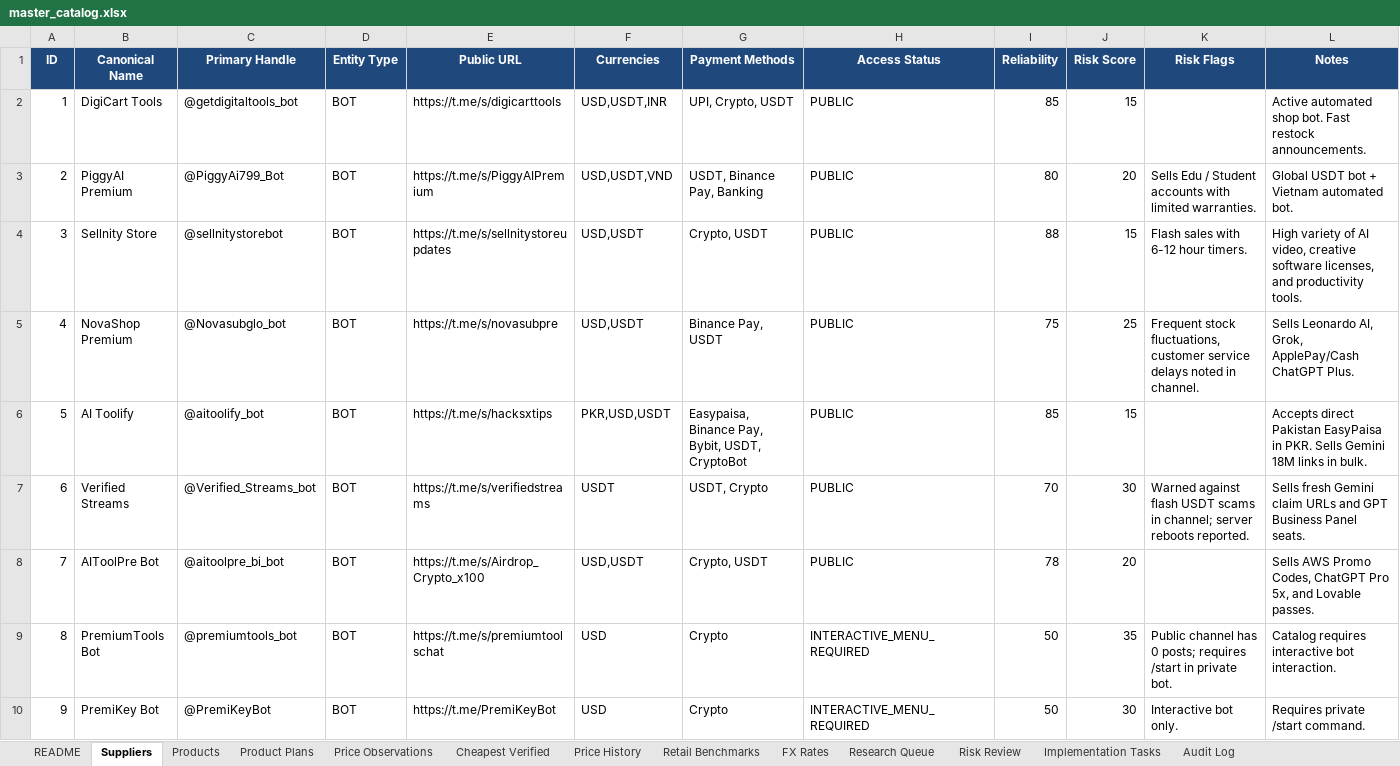
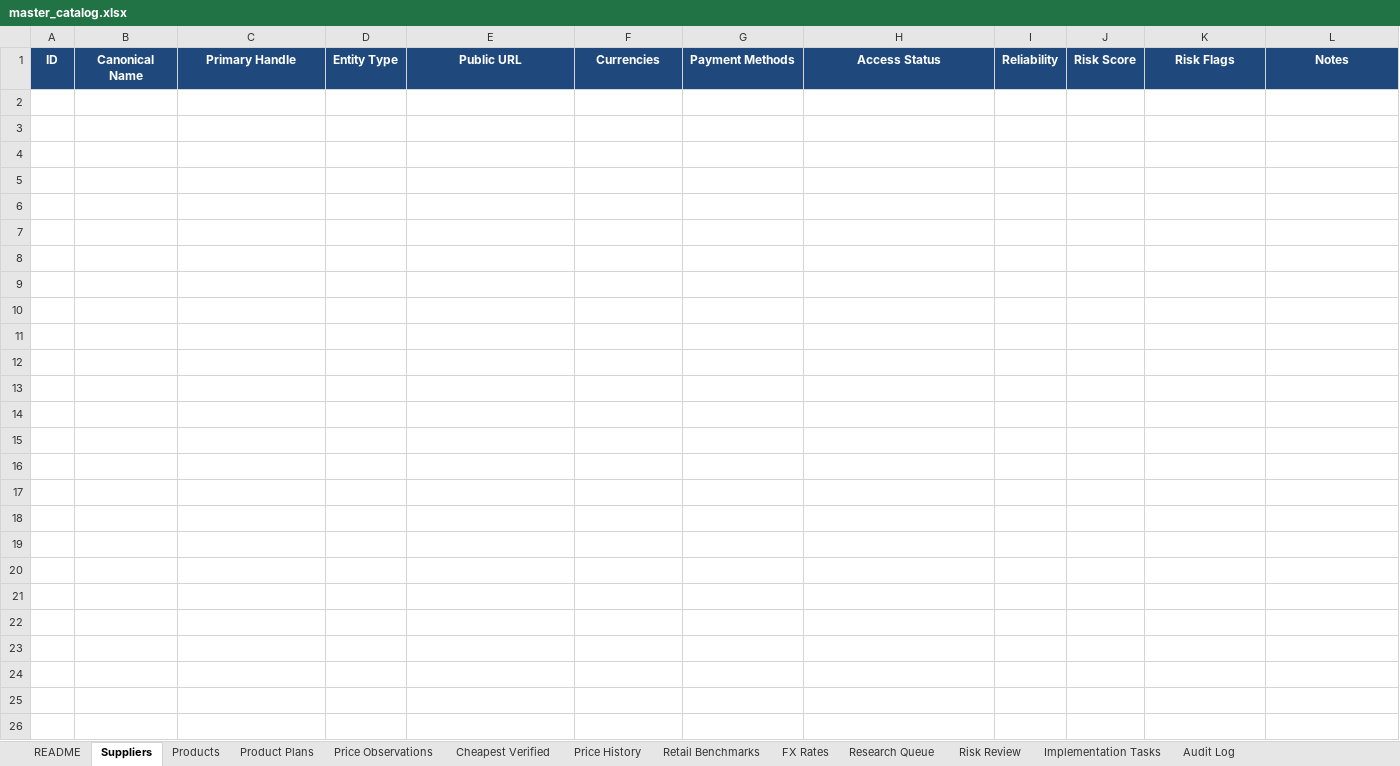
Before and after one commit to m-rehman55/ai-tool-gems-supplier-intelligence, an Excel workbook: master_catalog.xlsx, sheet Suppliers, drawn as a sheet; only a part is shown; values as stored, in another font and other column widths than the file's, no borders; the diff covers the shown part only; the diff names each change by its address in the sheet, - before the commit and + after, or states it on an @@ line.

Commit message:
chore(catalog): automated daily public price sync [skip ci]

```diff
--- a/master_catalog.xlsx (sheet Suppliers)
+++ b/master_catalog.xlsx (sheet Suppliers)
-row 2: 1 | DigiCart Tools | @getdigitaltools_bot | BOT | https://t.me/s/digicarttools | USD,USDT,INR | UPI, Crypto, USDT | PUBLIC | 85 | 15 |  | Active automated shop bot. Fast restock announcements.
-row 3: 2 | PiggyAI Premium | @PiggyAi799_Bot | BOT | https://t.me/s/PiggyAIPremium | USD,USDT,VND | USDT, Binance Pay, Banking | PUBLIC | 80 | 20 | Sells Edu / Student accounts with limited warranties. | Global USDT bot + Vietnam automated bot.
-row 4: 3 | Sellnity Store | @sellnitystorebot | BOT | https://t.me/s/sellnitystoreupdates | USD,USDT | Crypto, USDT | PUBLIC | 88 | 15 | Flash sales with 6-12 hour timers. | High variety of AI video, creative software licenses, and productivity tools.
-row 5: 4 | NovaShop Premium | @Novasubglo_bot | BOT | https://t.me/s/novasubpre | USD,USDT | Binance Pay, USDT | PUBLIC | 75 | 25 | Frequent stock fluctuations, customer service delays noted in channel. | Sells Leonardo AI, Grok, ApplePay/Cash ChatGPT Plus.
-row 6: 5 | AI Toolify | @aitoolify_bot | BOT | https://t.me/s/hacksxtips | PKR,USD,USDT | Easypaisa, Binance Pay, Bybit, USDT, CryptoBot | PUBLIC | 85 | 15 |  | Accepts direct Pakistan EasyPaisa in PKR. Sells Gemini 18M links in bulk.
-row 7: 6 | Verified Streams | @Verified_Streams_bot | BOT | https://t.me/s/verifiedstreams | USDT | USDT, Crypto | PUBLIC | 70 | 30 | Warned against flash USDT scams in channel; server reboots reported. | Sells fresh Gemini claim URLs and GPT Business Panel seats.
-row 8: 7 | AIToolPre Bot | @aitoolpre_bi_bot | BOT | https://t.me/s/Airdrop_Crypto_x100 | USD,USDT | Crypto, USDT | PUBLIC | 78 | 20 |  | Sells AWS Promo Codes, ChatGPT Pro 5x, and Lovable passes.
-row 9: 8 | PremiumTools Bot | @premiumtools_bot | BOT | https://t.me/s/premiumtoolschat | USD | Crypto | INTERACTIVE_MENU_REQUIRED | 50 | 35 | Public channel has 0 posts; requires /start in private bot. | Catalog requires interactive bot interaction.
-row 10: 9 | PremiKey Bot | @PremiKeyBot | BOT | https://t.me/PremiKeyBot | USD | Crypto | INTERACTIVE_MENU_REQUIRED | 50 | 30 | Interactive bot only. | Requires private /start command.
```
Also changed, not shown: 8 removed rows elsewhere in this sheet, sheet Price Observations, sheet Cheapest Verified, sheet Product Plans, sheet Products, sheet Research Queue, sheet Price History, 4 more sheets.
